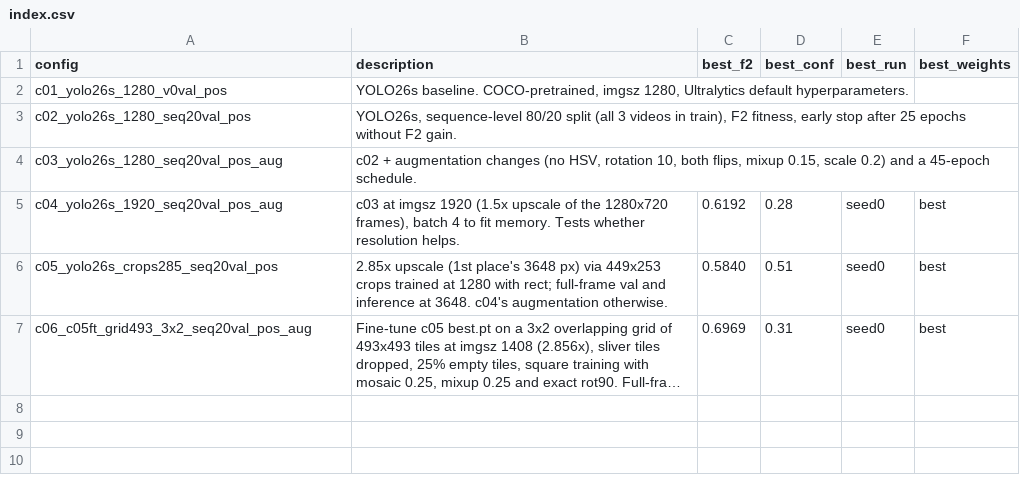
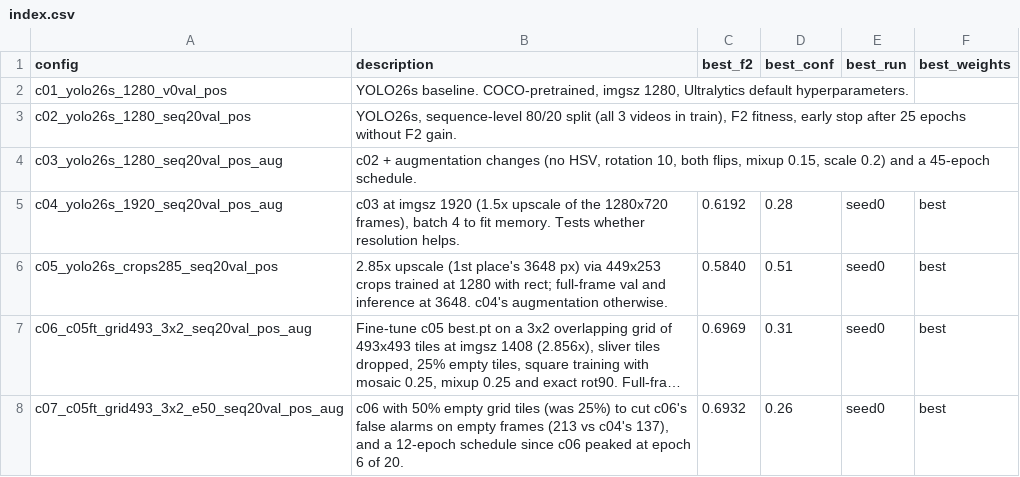
Before and after one commit to tejaDhulipala/Starfish-Detection, a CSV file: model_dev/index.csv, drawn as a sheet; long unchanged cells end in …; the diff names each change by its address in the sheet, - before the commit and + after, or states it on an @@ line.

```diff
--- a/model_dev/index.csv
+++ b/model_dev/index.csv
+row 8: c07_c05ft_grid493_3x2_e50_seq20val_pos_aug | c06 with 50% empty grid tiles (was 25%) to cut c06's false alarms on empty frames (213 vs c04's 137), and a 12-epoch schedule since c06 peaked at epoch 6 of 20. | 0.6932 | 0.26 | seed0 | best
```
